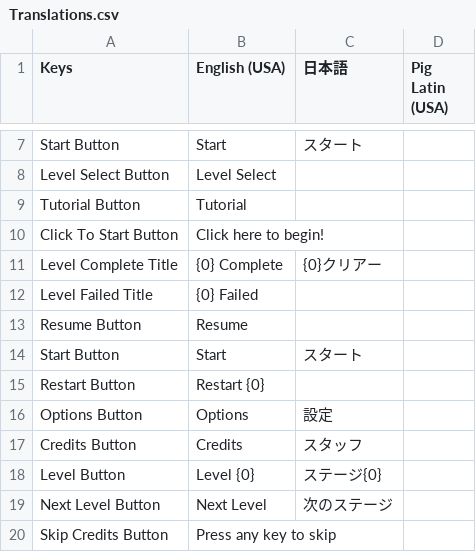
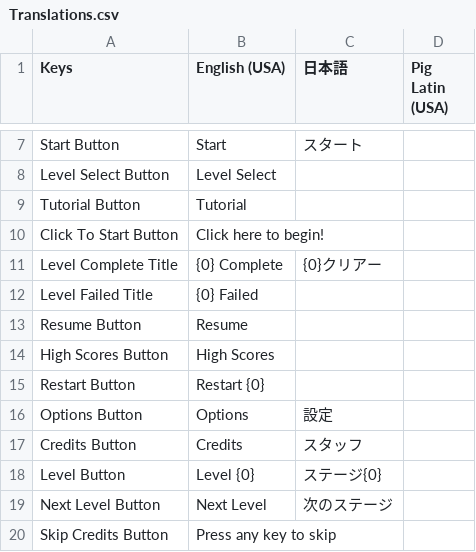
Before and after one commit to OmiyaGames/template-unity-project, a CSV file: Assets/Translations.csv, drawn as a sheet; only a part is shown, gaps mark what is left out.

```diff
--- a/Assets/Translations.csv
+++ b/Assets/Translations.csv
@@ -13,3 +13,3 @@ Level Failed Title,{0} Failed,,
 Resume Button,Resume,,
-Start Button,Start,スタート,
+High Scores Button,High Scores,,
 Restart Button,Restart {0},,
```
Also changed, not shown: 3 other files.
